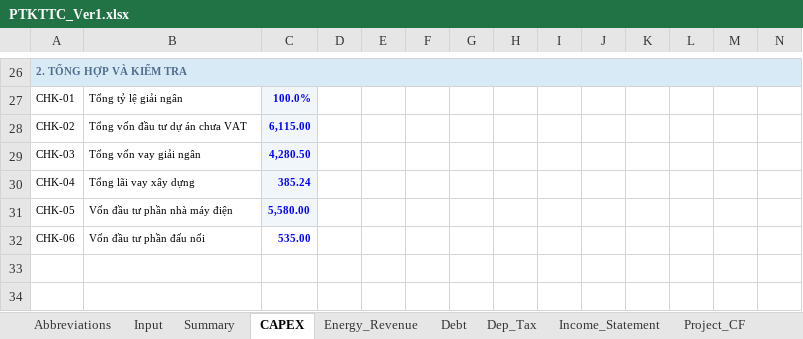
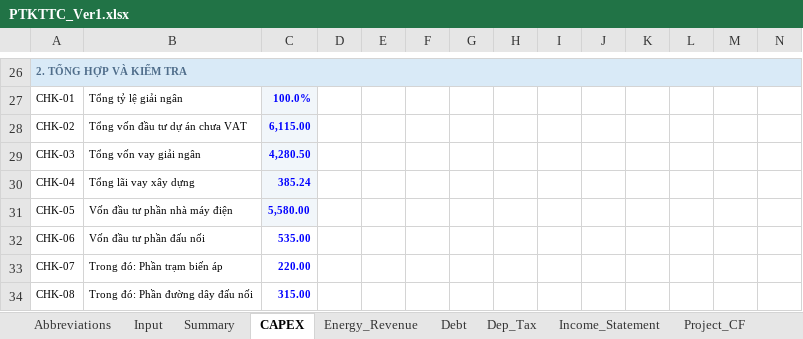
Before and after one commit to Hoang176/Phan-tich-tai-chinh, an Excel workbook: PTKTTC_Ver1.xlsx, sheet CAPEX, drawn as a sheet; only a part is shown, gaps mark what is left out; values as stored, in another font and other column widths than the file's, no borders; conditional formats not drawn; rows hold the shown columns only; the diff names each change by its address in the sheet, - before the commit and + after, or states it on an @@ line.

Commit message:
Tách chi phí đấu nối thành trạm biến áp và đường dây

```diff
--- a/PTKTTC_Ver1.xlsx (sheet CAPEX)
+++ b/PTKTTC_Ver1.xlsx (sheet CAPEX)
+row 33: CHK-07 | Trong đó: Phần trạm biến áp | 220.00
+row 34: CHK-08 | Trong đó: Phần đường dây đấu nối | 315.00
```
Also changed, not shown: sheet Input, sheet Summary, formulas that keep their value.
